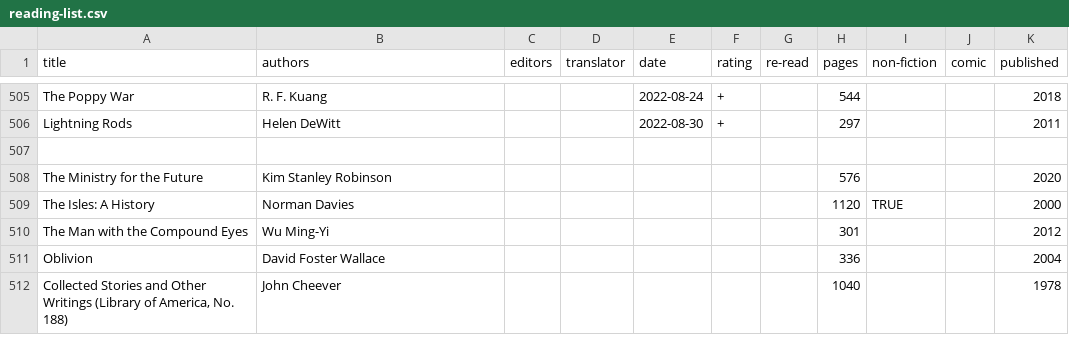
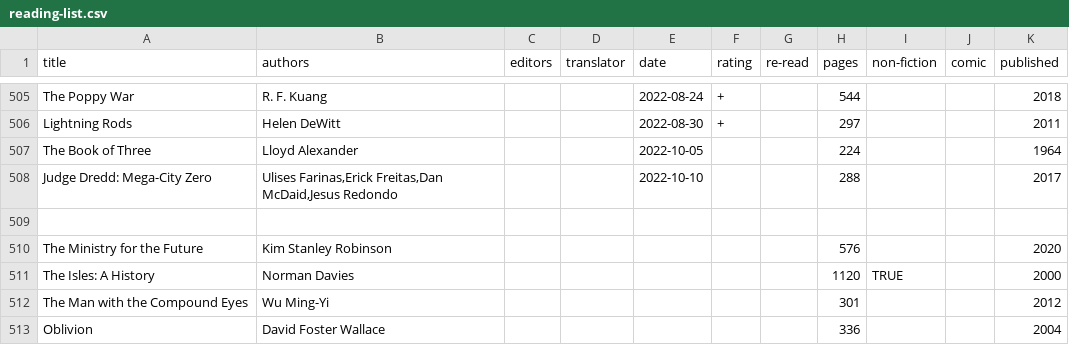
Before and after one commit to tomgp/books, a CSV file: reading-list.csv, drawn as a sheet; only a part is shown, gaps mark what is left out; the shorter side is filled out with more unchanged rows.

Commit message:
book of three & mega city zero

```diff
--- a/reading-list.csv
+++ b/reading-list.csv
@@ -506,2 +506,4 @@ The Poppy War,R. F. Kuang,,,2022-08-24,+,,544,,,2018
 Lightning Rods,Helen DeWitt,,,2022-08-30,+,,297,,,2011
+The Book of Three,Lloyd Alexander,,,2022-10-05,,,224,,,1964
+Judge Dredd: Mega-City Zero," Ulises Farinas,Erick Freitas,Dan McDaid,Jesus Redondo",,,2022-10-10,,,288,,,2017
 
```
Also changed, not shown: 1 other file.
